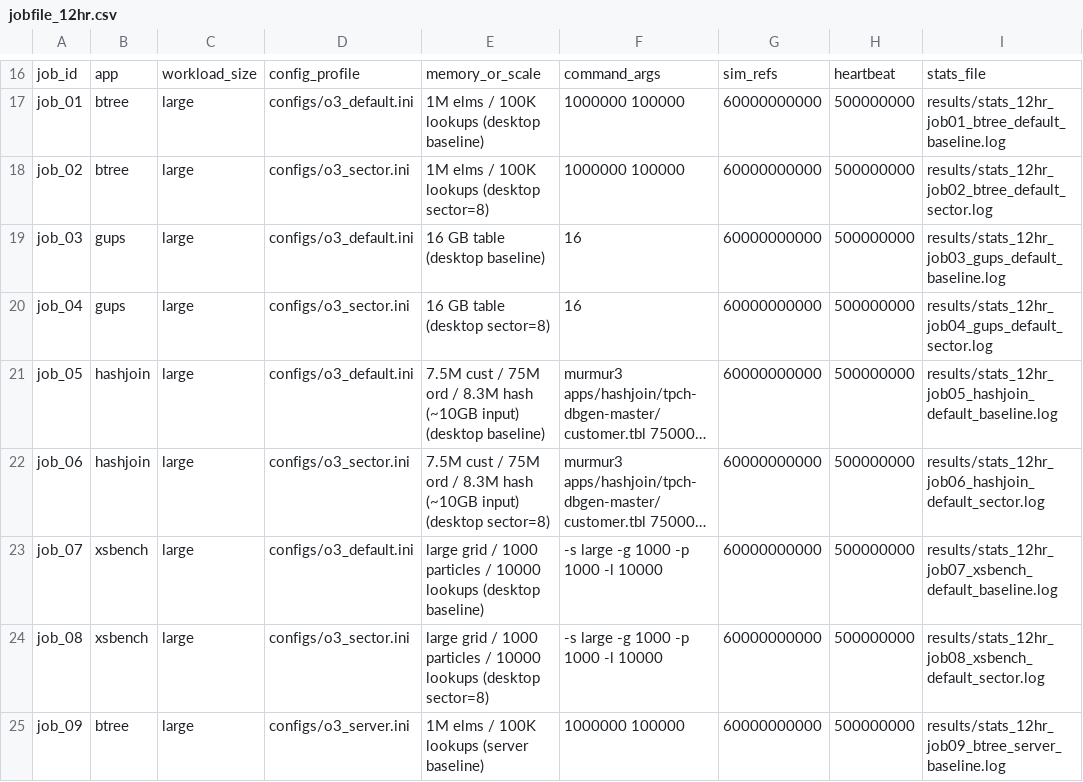
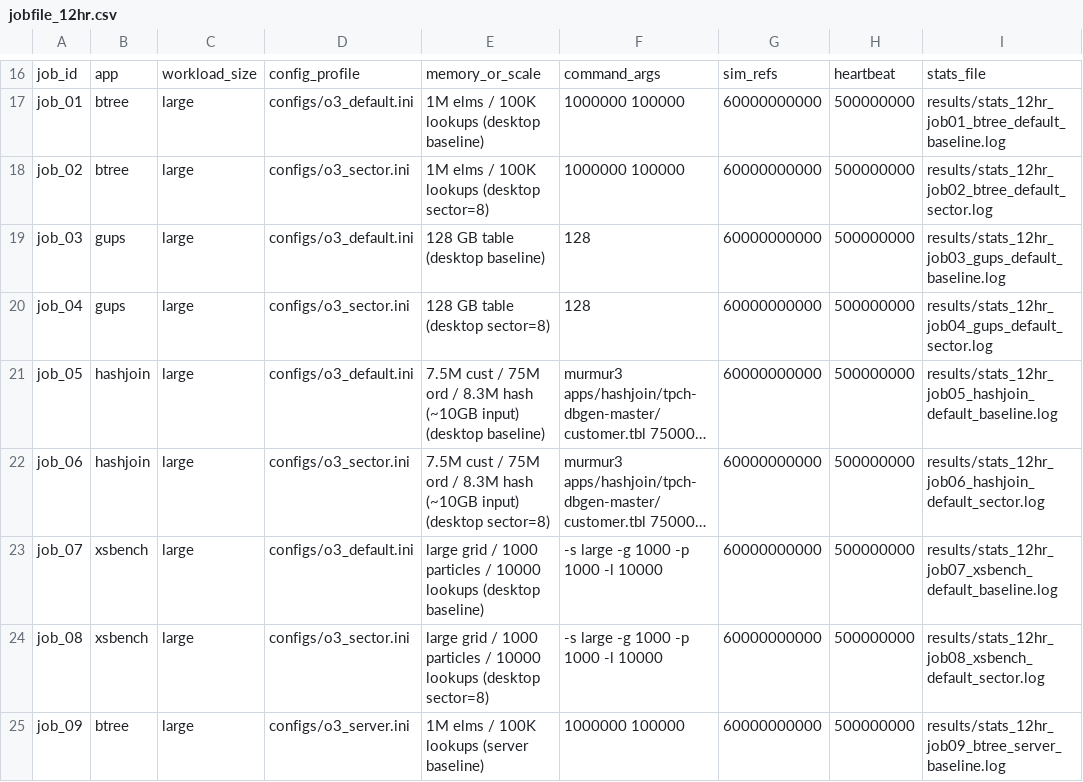
Before and after one commit to Pravesh-Jamgade/dynamorio, a CSV file: jobs/jobfile_12hr.csv, drawn as a sheet; only a part is shown, gaps mark what is left out; long unchanged cells end in …; the diff names each change by its address in the sheet, - before the commit and + after, or states it on an @@ line.

```diff
--- a/jobs/jobfile_12hr.csv
+++ b/jobs/jobfile_12hr.csv
-E19: 16 GB table (desktop baseline)
+E19: 128 GB table (desktop baseline)
-F19:F20: 16
+F19:F20: 128
-E20: 16 GB table (desktop sector=8)
+E20: 128 GB table (desktop sector=8)
```
Also changed, not shown: jobs/jobfile_2hr.csv, jobs/jobfile_30min.csv, 5 other files.
